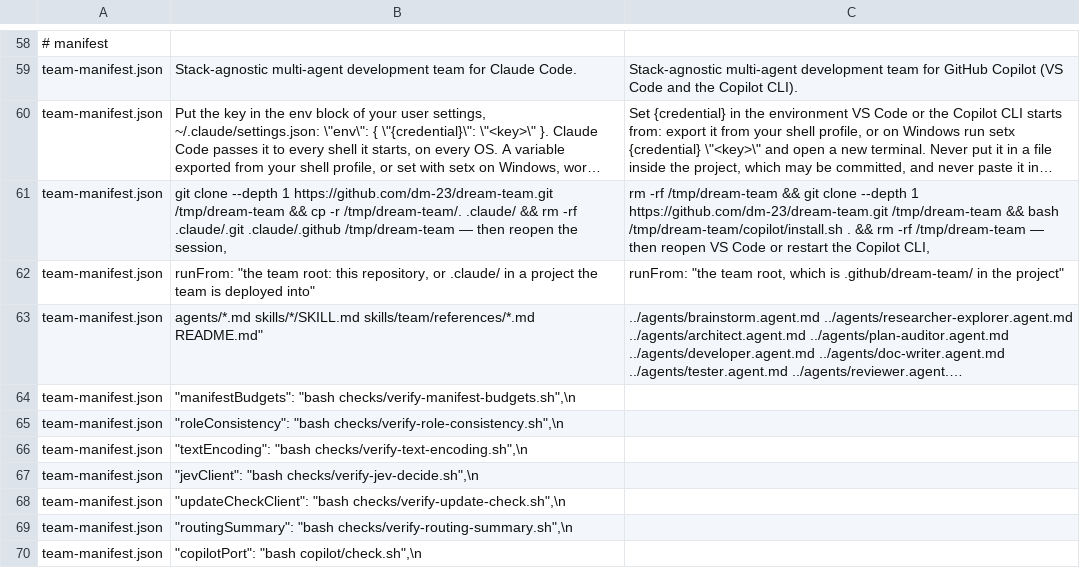
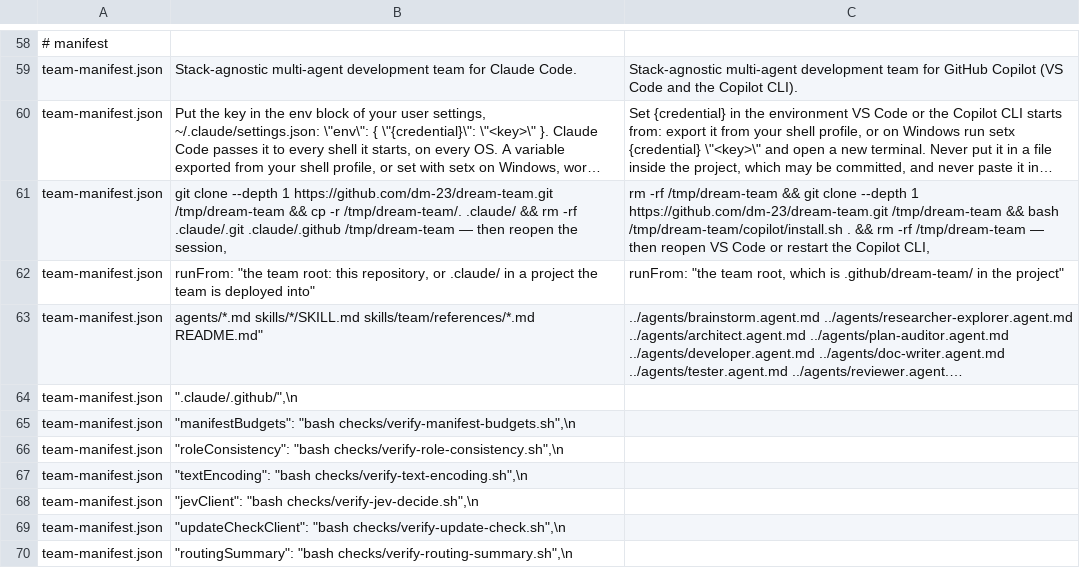
Before and after one commit to dm-23/dream-team, a TSV file: copilot/rules.tsv, drawn as a sheet; only a part is shown, gaps mark what is left out; the shorter side is filled out with more unchanged rows; long unchanged cells end in …; the diff names each change by its address in the sheet, - before the commit and + after, or states it on an @@ line.

```diff
--- a/copilot/rules.tsv
+++ b/copilot/rules.tsv
+row 64: team-manifest.json | ".claude/.github/",\n
```
